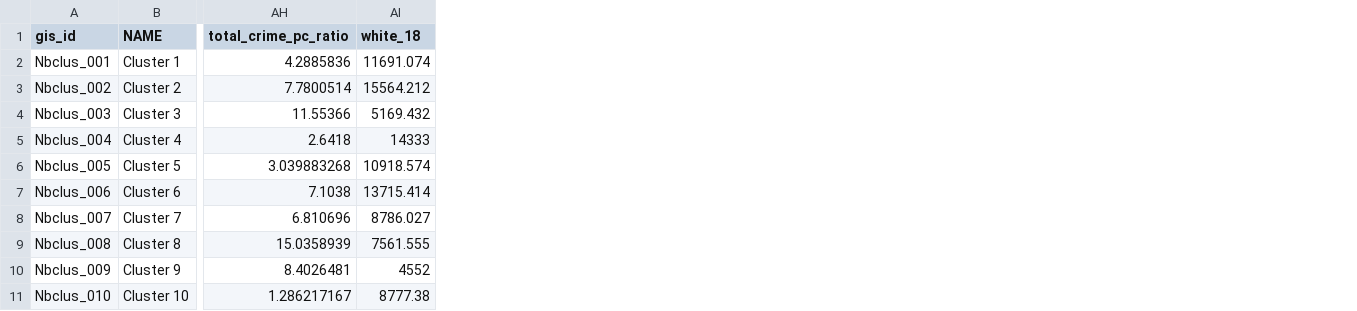
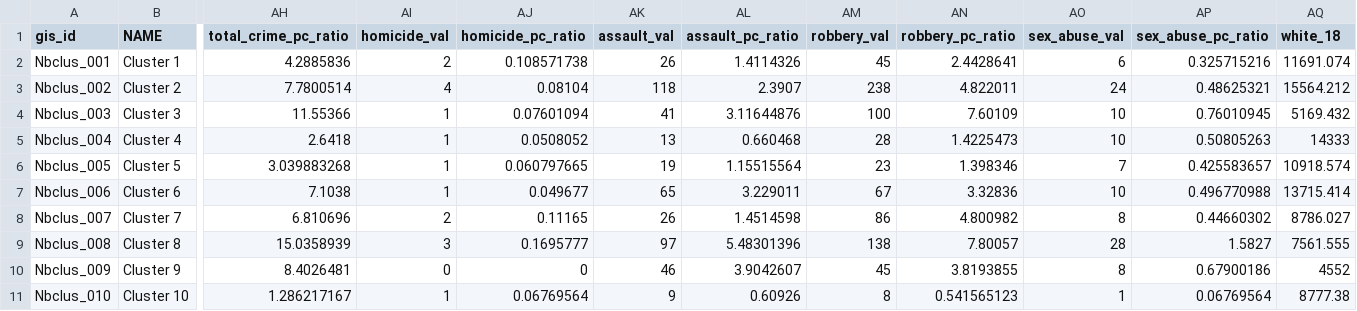
Before and after one commit to DCActionforChildren/dcaction, a CSV file: data/neighborhoods.csv, drawn as a sheet; only a part is shown, gaps mark what is left out; the diff names each change by its address in the sheet, - before the commit and + after, or states it on an @@ line.

Commit message:
Revert "Merge branch 'gh-pages' of https://github.com/DCActionforChildren/dcaction into gh-pages"
This reverts commit 2917f25dd83c7ed73480292b1b545ccfa52b2686, reversing
changes made to 15dad7e89ebf93aaa285541a4b80eb2728028978.

```diff
--- a/data/neighborhoods.csv
+++ b/data/neighborhoods.csv
+column AI (homicide_val), rows 2-11: 2 | 4 | 1 | 1 | 1 | 1 | 2 | 3 | 0 | 1
+column AJ (homicide_pc_ratio), rows 2-11: 0.108571738 | 0.08104 | 0.07601094 | 0.0508052 | 0.060797665 | 0.049677 | 0.11165 | 0.1695777 | 0 | 0.06769564
+column AK (assault_val), rows 2-11: 26 | 118 | 41 | 13 | 19 | 65 | 26 | 97 | 46 | 9
+column AL (assault_pc_ratio), rows 2-11: 1.4114326 | 2.3907 | 3.11644876 | 0.660468 | 1.15515564 | 3.229011 | 1.4514598 | 5.48301396 | 3.9042607 | 0.60926
+column AM (robbery_val), rows 2-11: 45 | 238 | 100 | 28 | 23 | 67 | 86 | 138 | 45 | 8
+column AN (robbery_pc_ratio), rows 2-11: 2.4428641 | 4.822011 | 7.60109 | 1.4225473 | 1.398346 | 3.32836 | 4.800982 | 7.80057 | 3.8193855 | 0.541565123
+column AO (sex_abuse_val), rows 2-11: 6 | 24 | 10 | 10 | 7 | 10 | 8 | 28 | 8 | 1
+column AP (sex_abuse_pc_ratio), rows 2-11: 0.325715216 | 0.48625321 | 0.76010945 | 0.50805263 | 0.425583657 | 0.496770988 | 0.44660302 | 1.5827 | 0.67900186 | 0.06769564
```
Also changed, not shown: data/charters.csv, data/dcps.csv, 7 other files.
